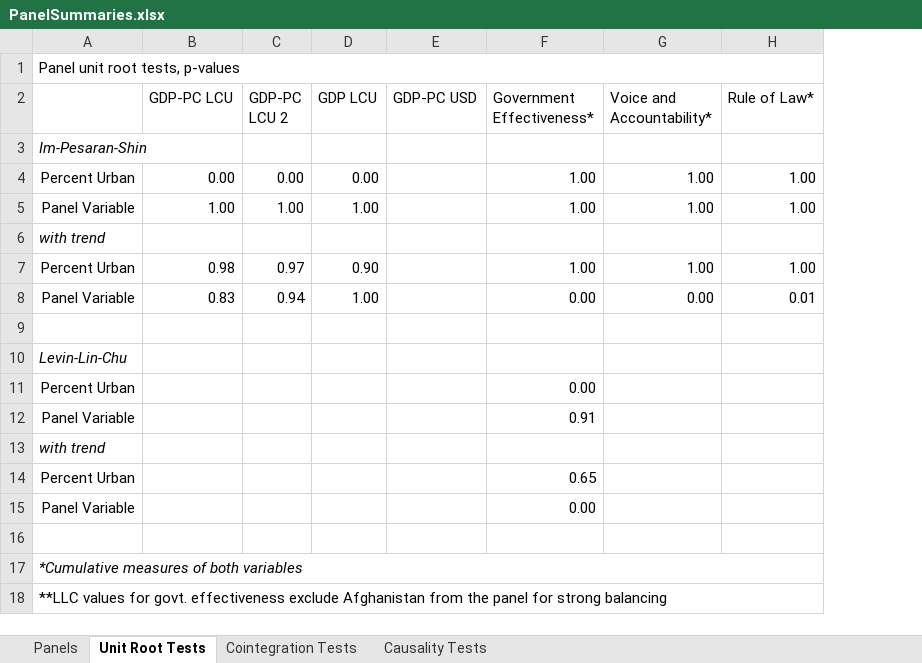
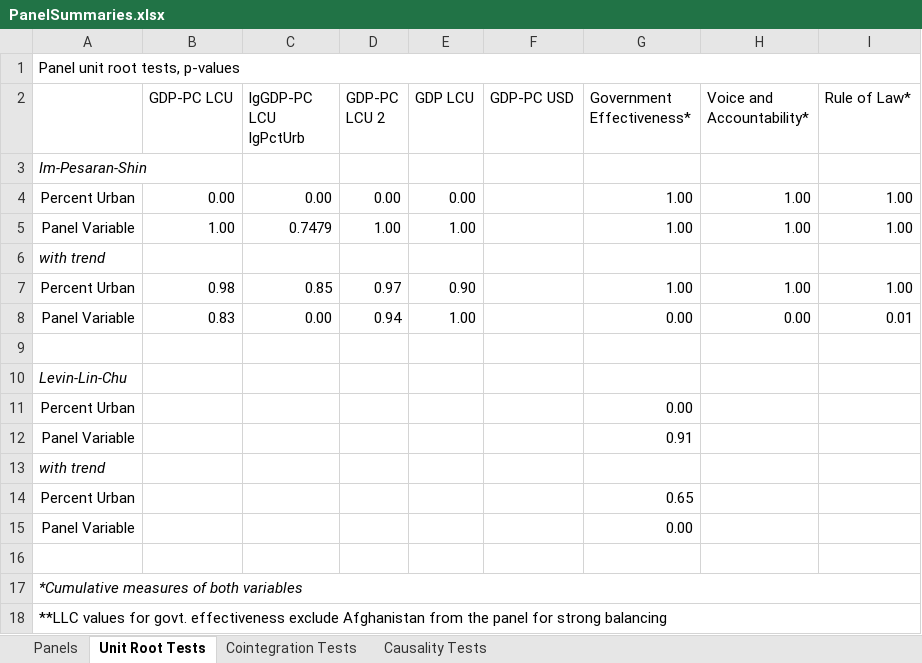
Before and after one commit to williamsca/UrbanizationCauseConsequence, an Excel workbook: documentation/PanelSummaries.xlsx, sheet Unit Root Tests, drawn as a sheet; values as stored, in another font and other column widths than the file's, no borders; the diff names each change by its address in the sheet, - before the commit and + after, or states it on an @@ line.

```diff
--- a/documentation/PanelSummaries.xlsx (sheet Unit Root Tests)
+++ b/documentation/PanelSummaries.xlsx (sheet Unit Root Tests)
+column C (lgGDP-PC LCU lgPctUrb), rows 4-8: 0.00 | 0.7479 |  | 0.85 | 0.00
```
Also changed, not shown: sheet Cointegration Tests, sheet Panels, charts or pictures, 2 other files.
